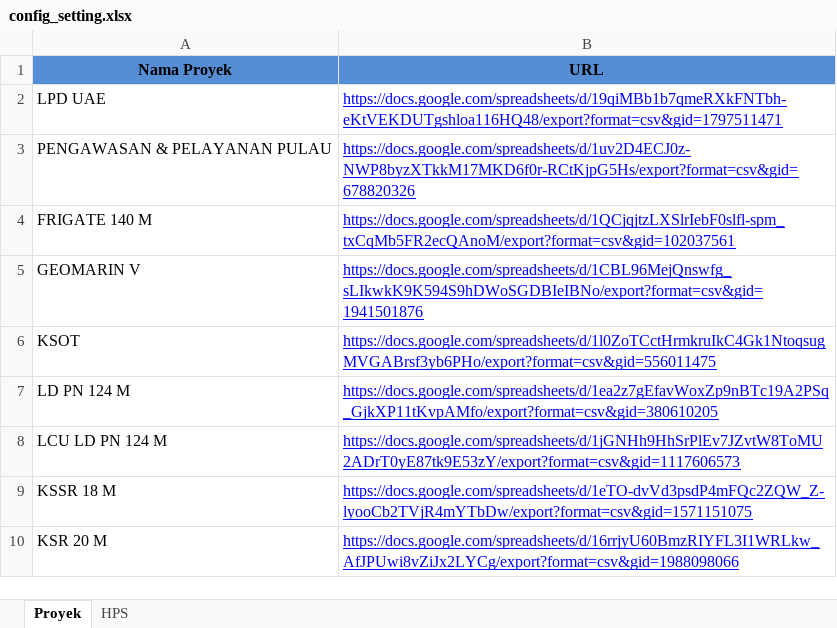
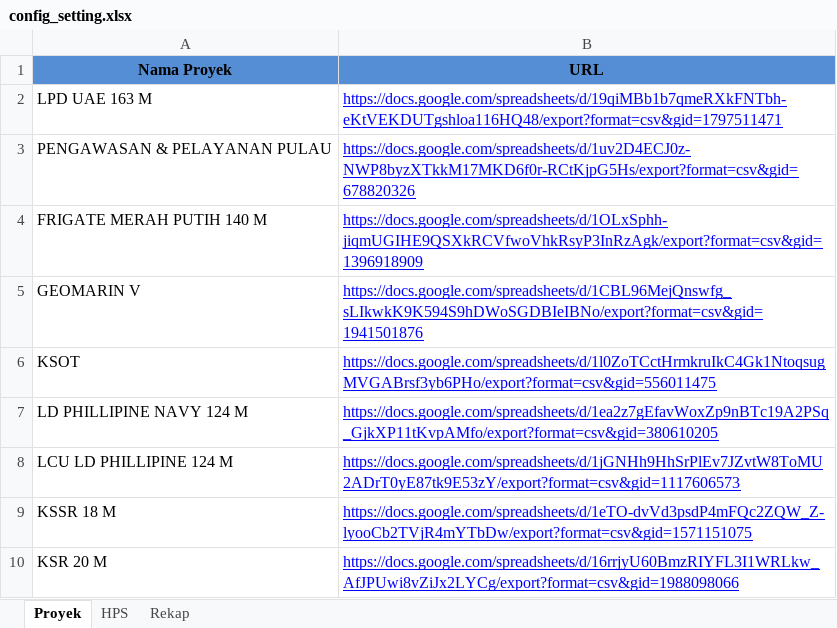
Before and after one commit to kpidesain-max/dashboard-outstanding-drawing, an Excel workbook: sync/config_setting.xlsx, sheet Proyek, drawn as a sheet; values as stored, in another font and other column widths than the file's, no borders; removed rows and columns are numbered as before the commit, all else as after; the diff names each change by its address in the sheet, - before the commit and + after, or states it on an @@ line.

```diff
--- a/sync/config_setting.xlsx (sheet Proyek)
+++ b/sync/config_setting.xlsx (sheet Proyek)
+sheet tab: Rekap
-A2 (Nama Proyek): LPD UAE
+A2 (Nama Proyek): LPD UAE 163 M
-row 4: FRIGATE 140 M | https://docs.google.com/spreadsheets/d/1QCjqjtzLXSlrIebF0slfl-spm_txCqMb5FR2ecQAnoM/export?format=csv&gid=102037561
+row 4: FRIGATE MERAH PUTIH 140 M | https://docs.google.com/spreadsheets/d/1OLxSphh-jiqmUGIHE9QSXkRCVfwoVhkRsyP3InRzAgk/export?format=csv&gid=1396918909
-A7 (Nama Proyek): LD PN 124 M
+A7 (Nama Proyek): LD PHILLIPINE NAVY 124 M
-A8 (Nama Proyek): LCU LD PN 124 M
+A8 (Nama Proyek): LCU LD PHILLIPINE 124 M
```
Also changed, not shown: 3 other files.
